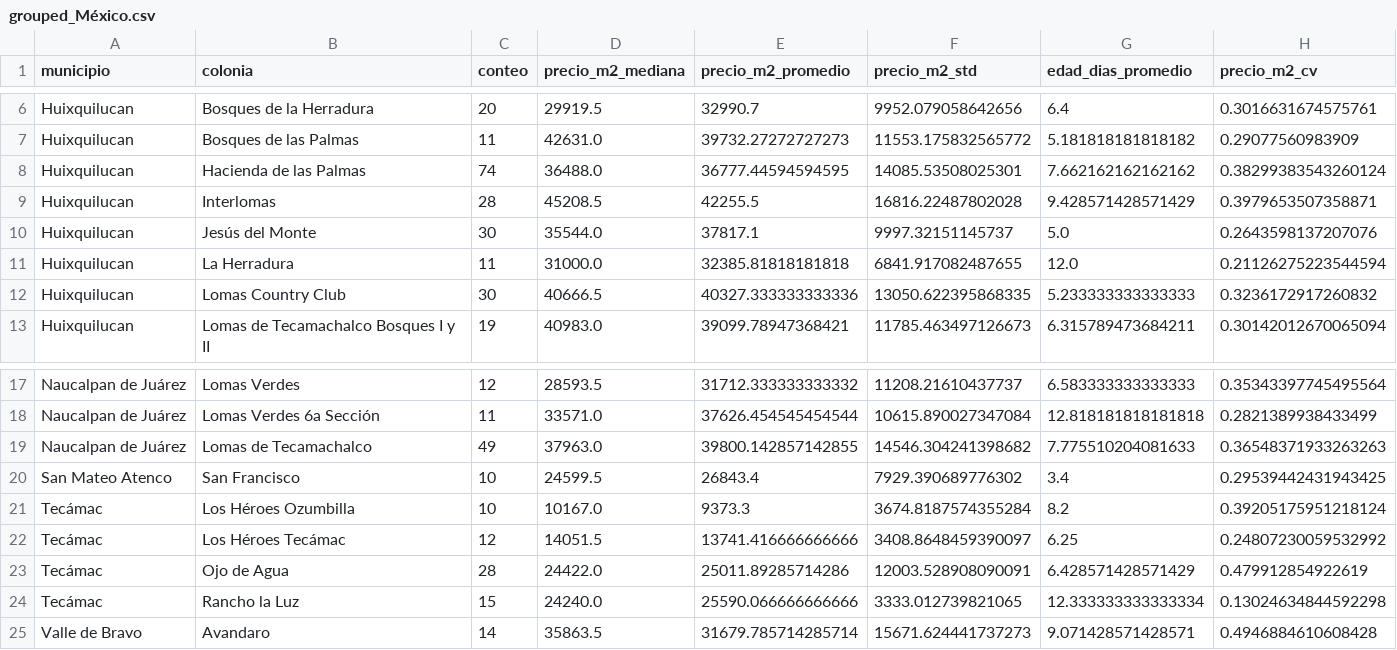
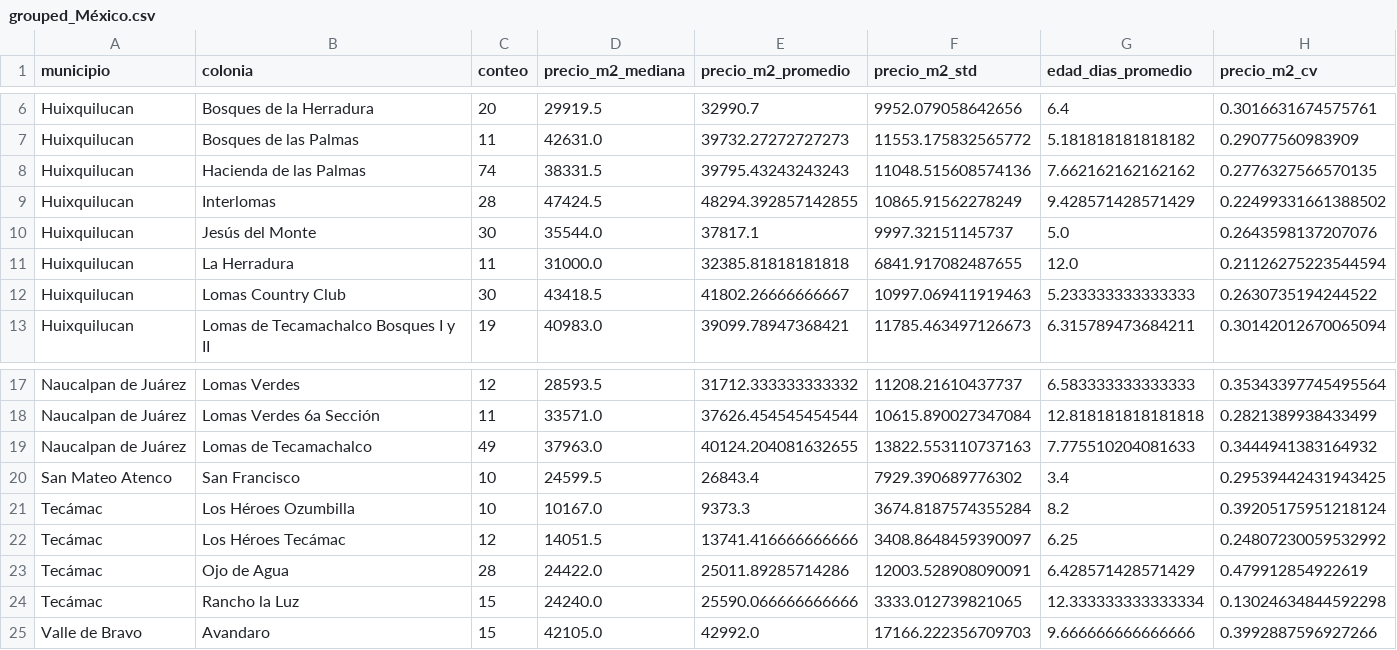
Before and after one commit to epsilondenso/Ranking-mercado-inmobiliario-MX, a CSV file: data/grouped/grouped_México.csv, drawn as a sheet; only a part is shown, gaps mark what is left out.

```diff
--- a/data/grouped/grouped_México.csv
+++ b/data/grouped/grouped_México.csv
@@ -7,7 +7,7 @@ Huixquilucan,Bosques de la Herradura,20,29919.5,32990.7,9952.079058642656,6.4,0.
 Huixquilucan,Bosques de las Palmas,11,42631.0,39732.27272727273,11553.175832565772,5.181818181818182,0.29077560983909
-Huixquilucan,Hacienda de las Palmas,74,36488.0,36777.44594594595,14085.53508025301,7.662162162162162,0.38299383543260124
-Huixquilucan,Interlomas,28,45208.5,42255.5,16816.22487802028,9.428571428571429,0.3979653507358871
+Huixquilucan,Hacienda de las Palmas,74,38331.5,39795.43243243243,11048.515608574136,7.662162162162162,0.2776327566570135
+Huixquilucan,Interlomas,28,47424.5,48294.392857142855,10865.91562278249,9.428571428571429,0.22499331661388502
 Huixquilucan,Jesús del Monte,30,35544.0,37817.1,9997.32151145737,5.0,0.2643598137207076
 Huixquilucan,La Herradura,11,31000.0,32385.81818181818,6841.917082487655,12.0,0.21126275223544594
-Huixquilucan,Lomas Country Club,30,40666.5,40327.333333333336,13050.622395868335,5.233333333333333,0.3236172917260832
+Huixquilucan,Lomas Country Club,30,43418.5,41802.26666666667,10997.069411919463,5.233333333333333,0.2630735194244522
 Huixquilucan,Lomas de Tecamachalco Bosques I y II,19,40983.0,39099.78947368421,11785.463497126673,6.315789473684211,0.30142012670065094
@@ -18,3 +18,3 @@ Naucalpan de Juárez,Lomas Verdes,12,28593.5,31712.333333333332,11208.2161043773
 Naucalpan de Juárez,Lomas Verdes 6a Sección,11,33571.0,37626.454545454544,10615.890027347084,12.818181818181818,0.2821389938433499
-Naucalpan de Juárez,Lomas de Tecamachalco,49,37963.0,39800.142857142855,14546.304241398682,7.775510204081633,0.36548371933263263
+Naucalpan de Juárez,Lomas de Tecamachalco,49,37963.0,40124.204081632655,13822.553110737163,7.775510204081633,0.3444941383164932
 San Mateo Atenco,San Francisco,10,24599.5,26843.4,7929.390689776302,3.4,0.29539442431943425
@@ -24,2 +24,2 @@ Tecámac,Ojo de Agua,28,24422.0,25011.89285714286,12003.528908090091,6.428571428
 Tecámac,Rancho la Luz,15,24240.0,25590.066666666666,3333.012739821065,12.333333333333334,0.13024634844592298
-Valle de Bravo,Avandaro,14,35863.5,31679.785714285714,15671.624441737273,9.071428571428571,0.4946884610608428
+Valle de Bravo,Avandaro,15,42105.0,42992.0,17166.222356709703,9.666666666666666,0.3992887596927266
```
Also changed, not shown: data/clean/clean_México.csv, data/clean/clean_morelos.csv, 7 other files.
